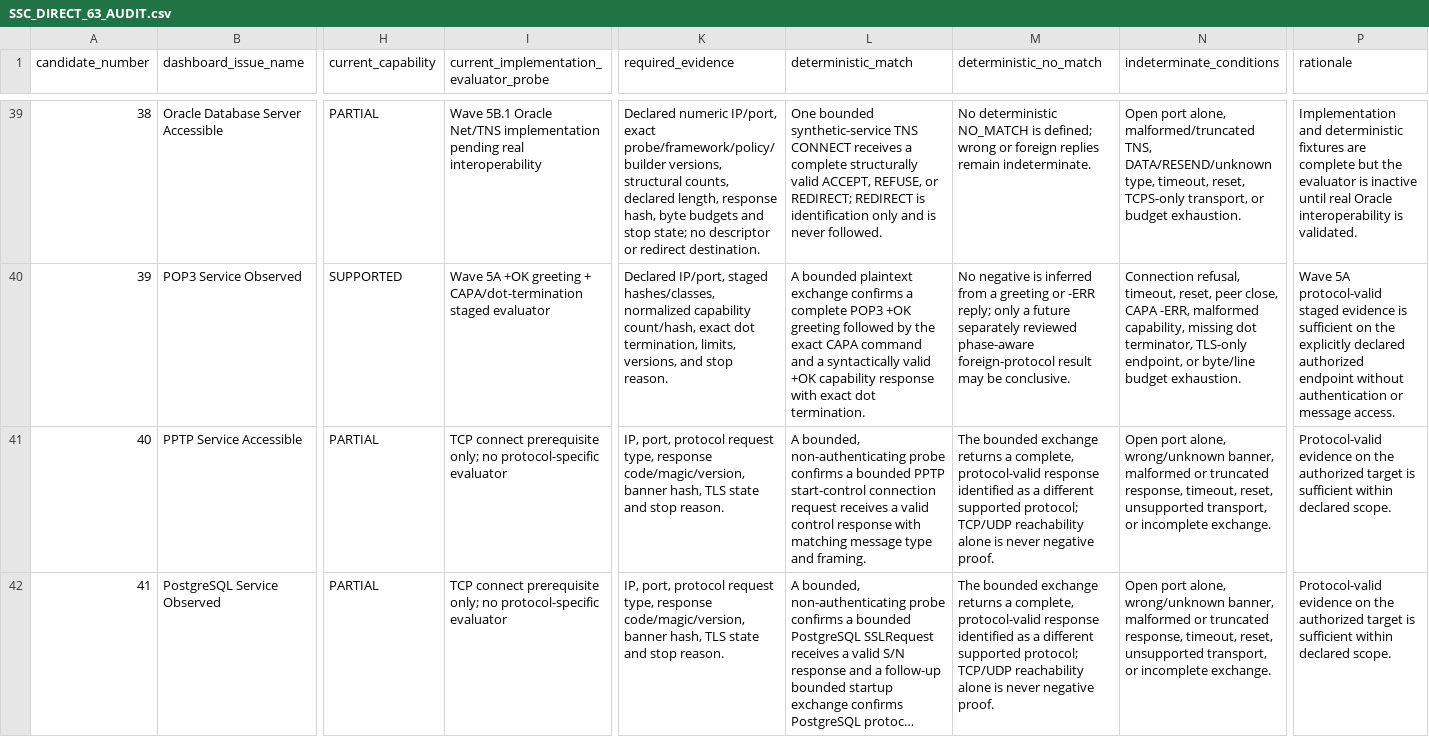
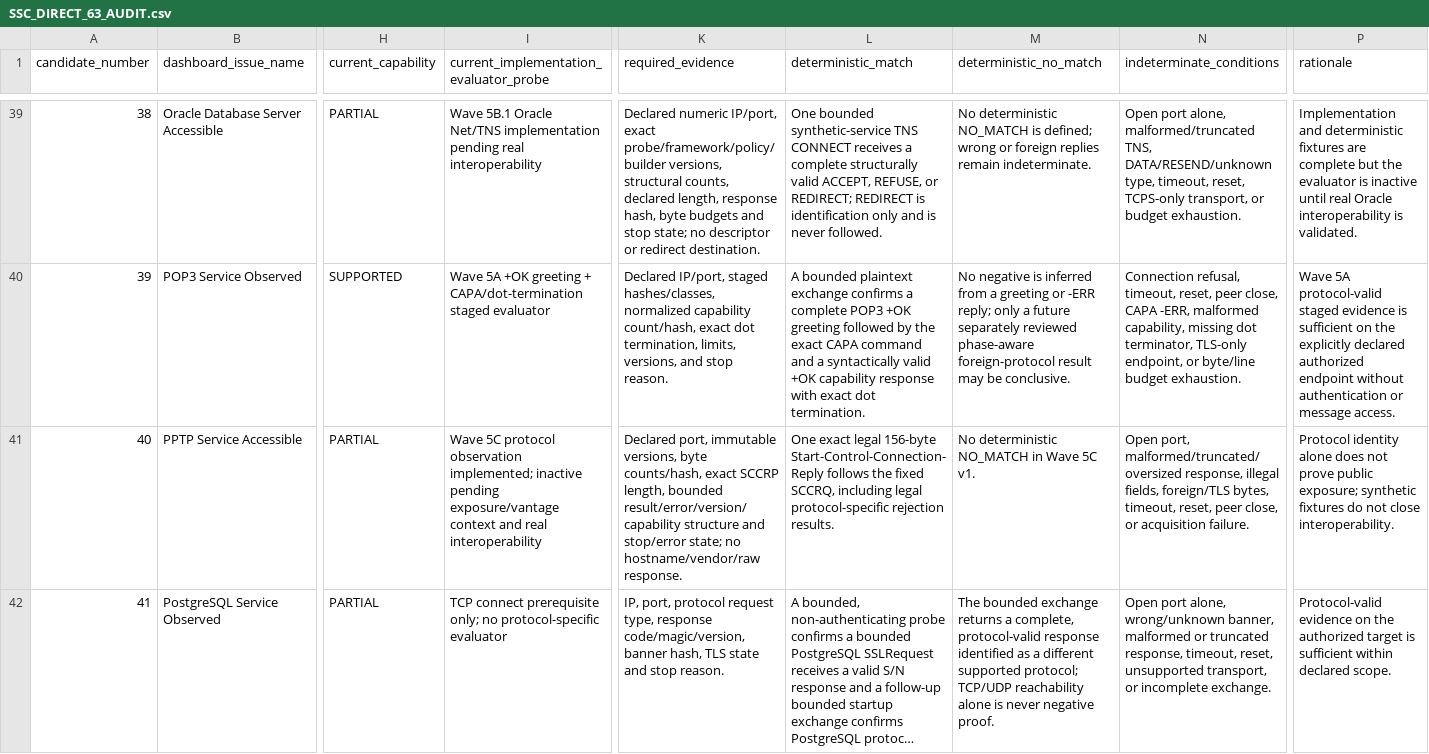
Before and after one commit to toeyhack/SSC, a CSV file: docs/SSC_DIRECT_63_AUDIT.csv, drawn as a sheet; only a part is shown, gaps mark what is left out; long unchanged cells end in …; the diff covers the shown part only; the diff names each change by its address in the sheet, - before the commit and + after, or states it on an @@ line.

```diff
--- a/docs/SSC_DIRECT_63_AUDIT.csv
+++ b/docs/SSC_DIRECT_63_AUDIT.csv
-I41: TCP connect prerequisite only; no protocol-specific evaluator
+I41: Wave 5C protocol observation implemented; inactive pending exposure/vantage context and real interoperability
-K41 (required_evidence): IP, port, protocol request type, response code/magic/version, banner hash, TLS state and stop reason.
+K41 (required_evidence): Declared port, immutable versions, byte counts/hash, exact SCCRP length, bounded result/error/version/capability structure and stop/error state; no hostname/vendor/raw response.
-L41 (deterministic_match): A bounded, non-authenticating probe confirms a bounded PPTP start-control connection request receives a valid control response with matching message type and framing.
+L41 (deterministic_match): One exact legal 156-byte Start-Control-Connection-Reply follows the fixed SCCRQ, including legal protocol-specific rejection results.
-M41 (deterministic_no_match): The bounded exchange returns a complete, protocol-valid response identified as a different supported protocol; TCP/UDP reachability alone is never negative proof.
+M41 (deterministic_no_match): No deterministic NO_MATCH in Wave 5C v1.
-N41 (indeterminate_conditions): Open port alone, wrong/unknown banner, malformed or truncated response, timeout, reset, unsupported transport, or incomplete exchange.
+N41 (indeterminate_conditions): Open port, malformed/truncated/oversized response, illegal fields, foreign/TLS bytes, timeout, reset, peer close, or acquisition failure.
-P41 (rationale): Protocol-valid evidence on the authorized target is sufficient within declared scope.
+P41 (rationale): Protocol identity alone does not prove public exposure; synthetic fixtures do not close interoperability.
```
Also changed, not shown: 12 edited cells elsewhere in this file, docs/SSC_ISSUE_COVERAGE.csv, 19 other files.
